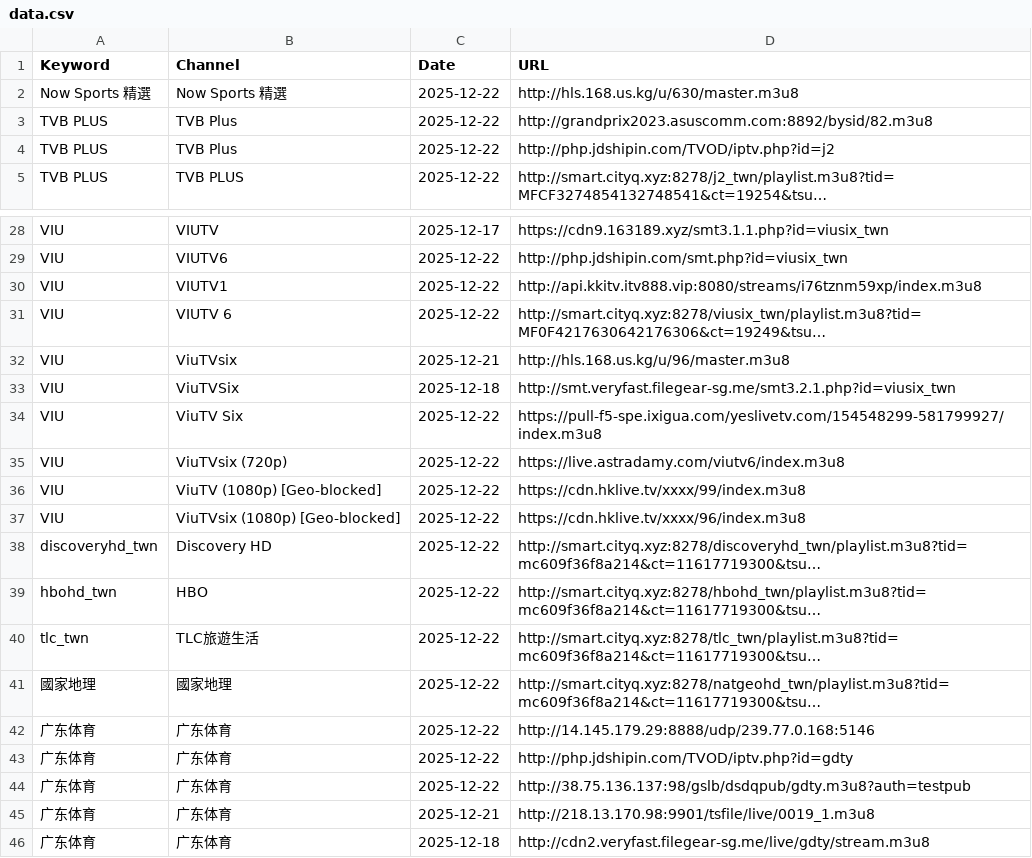
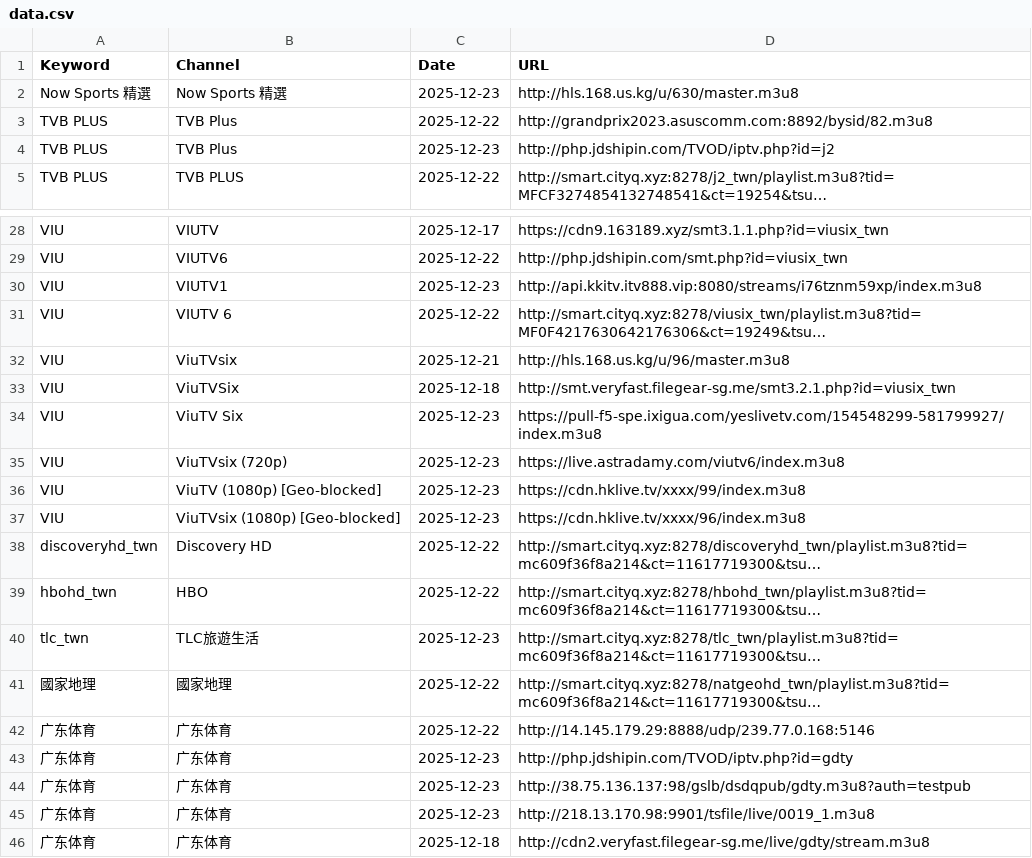
Before and after one commit to wan7up/tonkiascraper, a CSV file: data.csv, drawn as a sheet; only a part is shown, gaps mark what is left out; long unchanged cells end in …; the diff covers the shown part only; the diff names each change by its address in the sheet, - before the commit and + after, or states it on an @@ line.

```diff
--- a/data.csv
+++ b/data.csv
-C2 (Date): 2025-12-22
+C2 (Date): 2025-12-23
-C4 (Date): 2025-12-22
+C4 (Date): 2025-12-23
-C30 (Date): 2025-12-22
+C30 (Date): 2025-12-23
-C34:C37 (Date): 2025-12-22
+C34:C37 (Date): 2025-12-23
-C40 (Date): 2025-12-22
+C40 (Date): 2025-12-23
-C43:C44 (Date): 2025-12-22
+C43:C44 (Date): 2025-12-23
-C45 (Date): 2025-12-21
+C45 (Date): 2025-12-23
```
Also changed, not shown: 1 added row and 13 edited cells elsewhere in this file, 2 other files.
